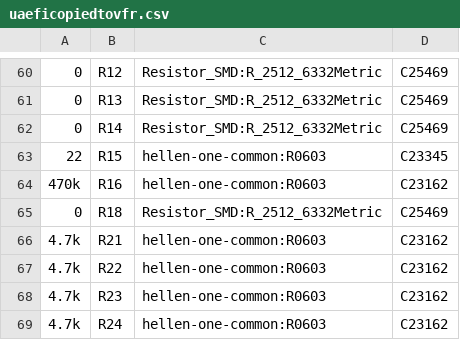
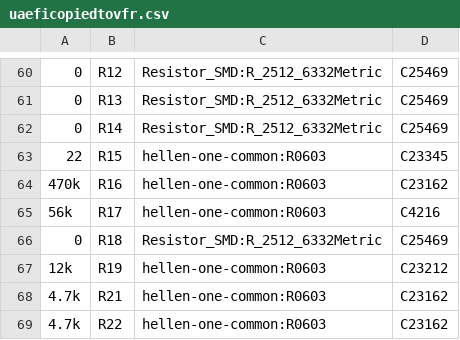
Before and after one commit to VFRenjoyer/hellen-VFR800, a CSV file: gerber/uaeficopiedtovfr.csv, drawn as a sheet; only a part is shown, gaps mark what is left out; the shorter side is filled out with more unchanged rows.

```diff
--- a/gerber/uaeficopiedtovfr.csv
+++ b/gerber/uaeficopiedtovfr.csv
@@ -64,3 +64,5 @@
 "470k","R16","hellen-one-common:R0603","C23162"
+"56k","R17","hellen-one-common:R0603","C4216"
 "0","R18","Resistor_SMD:R_2512_6332Metric","C25469"
+"12k","R19","hellen-one-common:R0603","C23212"
 "4.7k","R21","hellen-one-common:R0603","C23162"
```
Also changed, not shown: gerber/uaeficopiedtovfr-all-pos.csv, 16 other files.
